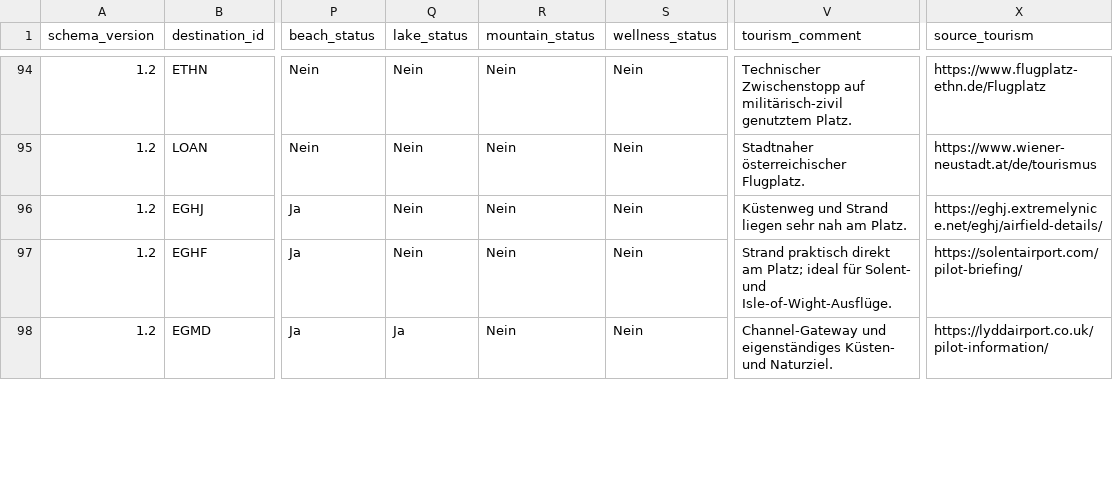
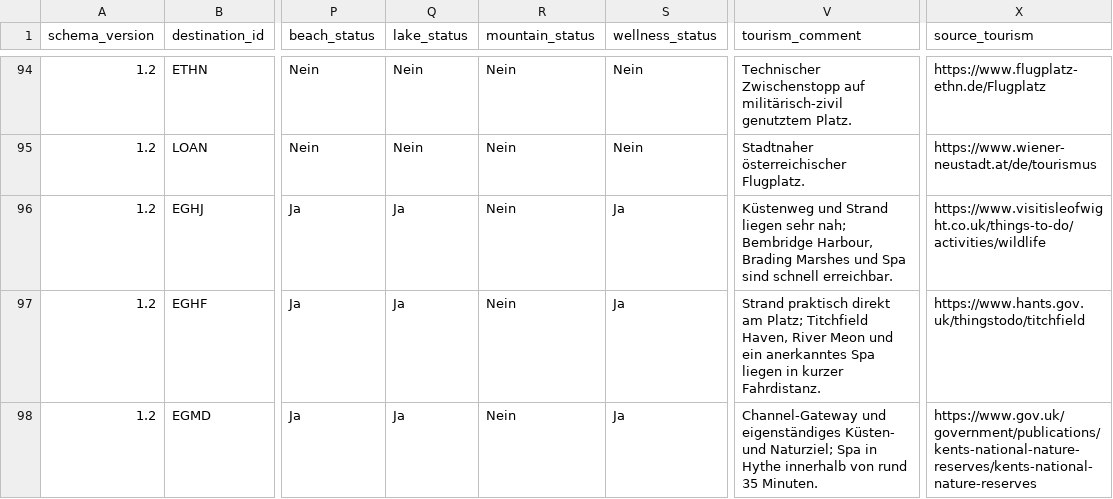
Before and after one commit to Amtrasaeromed/Flybook-Europe, a CSV file: Sources/FlybookEurope/Resources/destinations.csv, drawn as a sheet; only a part is shown, gaps mark what is left out; the diff covers the shown part only; the diff names each change by its address in the sheet, - before the commit and + after, or states it on an @@ line.

```diff
--- a/Sources/FlybookEurope/Resources/destinations.csv
+++ b/Sources/FlybookEurope/Resources/destinations.csv
-Q96:Q97 (lake_status): Nein
+Q96:Q97 (lake_status): Ja
-S96:S98 (wellness_status): Nein
+S96:S98 (wellness_status): Ja
-V96 (tourism_comment): …liegen sehr nah am Platz.
+V96 (tourism_comment): …liegen sehr nah; Bembridge Harbour, Brading Marshes und Spa sind schnell erreichbar.
-X96 (source_tourism): https://eghj.extremelynice.net/eghj/airfield-details/
+X96 (source_tourism): https://www.visitisleofwight.co.uk/things-to-do/activities/wildlife
-V97 (tourism_comment): …am Platz; ideal für Solent- und Isle-of-Wight-Ausflüge.
+V97 (tourism_comment): …am Platz; Titchfield Haven, River Meon und ein anerkanntes Spa liegen in kurzer Fahrdistanz.
-X97 (source_tourism): https://solentairport.com/pilot-briefing/
+X97 (source_tourism): https://www.hants.gov.uk/thingstodo/titchfield
-V98 (tourism_comment): …Küsten- und Naturziel.
+V98 (tourism_comment): …Küsten- und Naturziel; Spa in Hythe innerhalb von rund 35 Minuten.
-X98 (source_tourism): https://lyddairport.co.uk/pilot-information/
+X98 (source_tourism): https://www.gov.uk/government/publications/kents-national-nature-reserves/kents-national-nature-reserves
```
Also changed, not shown: 30 edited cells elsewhere in this file, Sources/FlybookEurope/Resources/features.csv, 3 other files.
